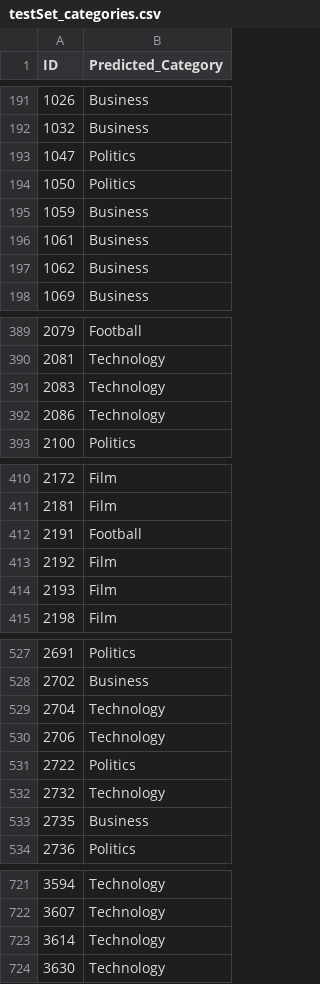
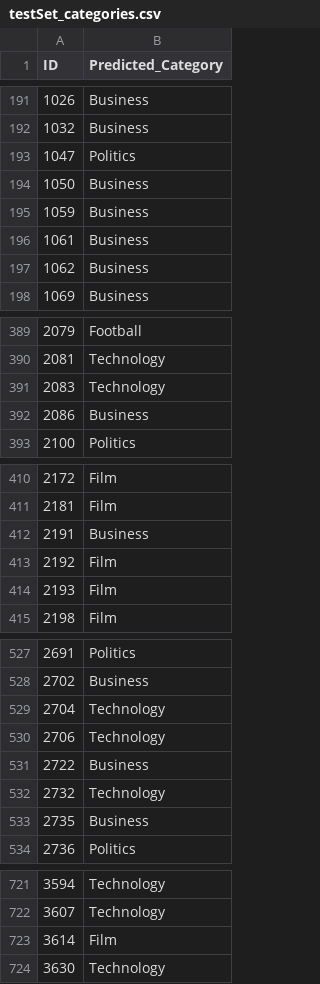
Before and after one commit to LSmyrnaios/Articles-Classification, a CSV file: Resources/csv/testSet_categories.csv, drawn as a sheet; only a part is shown, gaps mark what is left out; the diff covers the shown part only.

```diff
--- a/Resources/csv/testSet_categories.csv
+++ b/Resources/csv/testSet_categories.csv
@@ -193,3 +193,3 @@ ID	Predicted_Category
 1047	Politics
-1050	Politics
+1050	Business
 1059	Business
@@ -391,3 +391,3 @@ ID	Predicted_Category
 2083	Technology
-2086	Technology
+2086	Business
 2100	Politics
@@ -411,3 +411,3 @@ ID	Predicted_Category
 2181	Film
-2191	Football
+2191	Business
 2192	Film
@@ -530,3 +530,3 @@ ID	Predicted_Category
 2706	Technology
-2722	Politics
+2722	Business
 2732	Technology
@@ -722,3 +722,3 @@ ID	Predicted_Category
 3607	Technology
-3614	Technology
+3614	Film
 3630	Technology
```
Also changed, not shown: 18 edited cells elsewhere in this file, Resources/csv/EvaluationMetric_10fold.csv, 20 other files.
